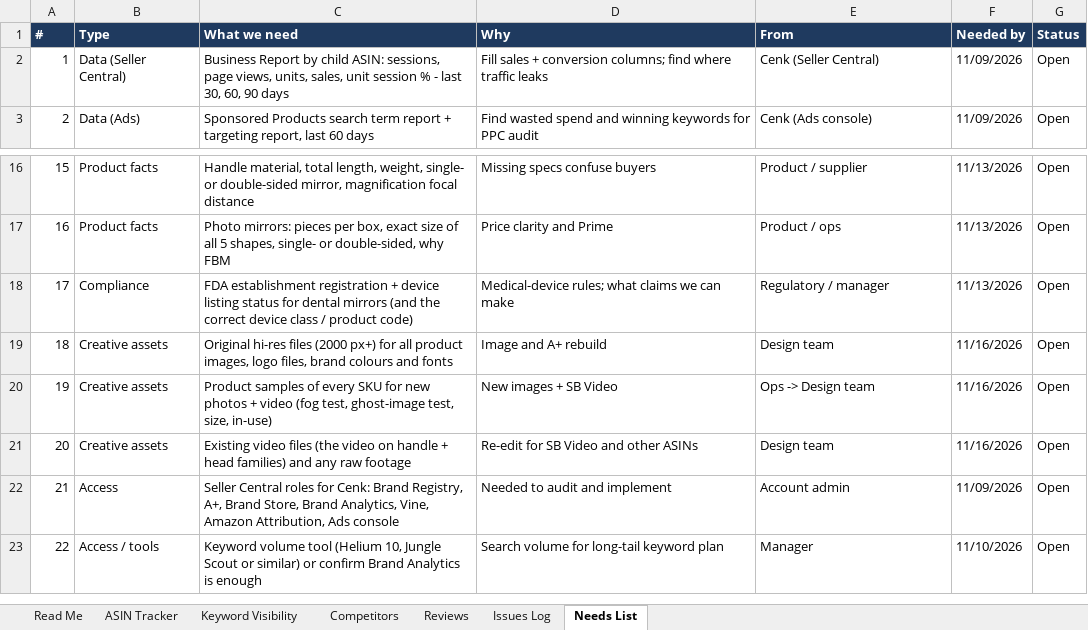
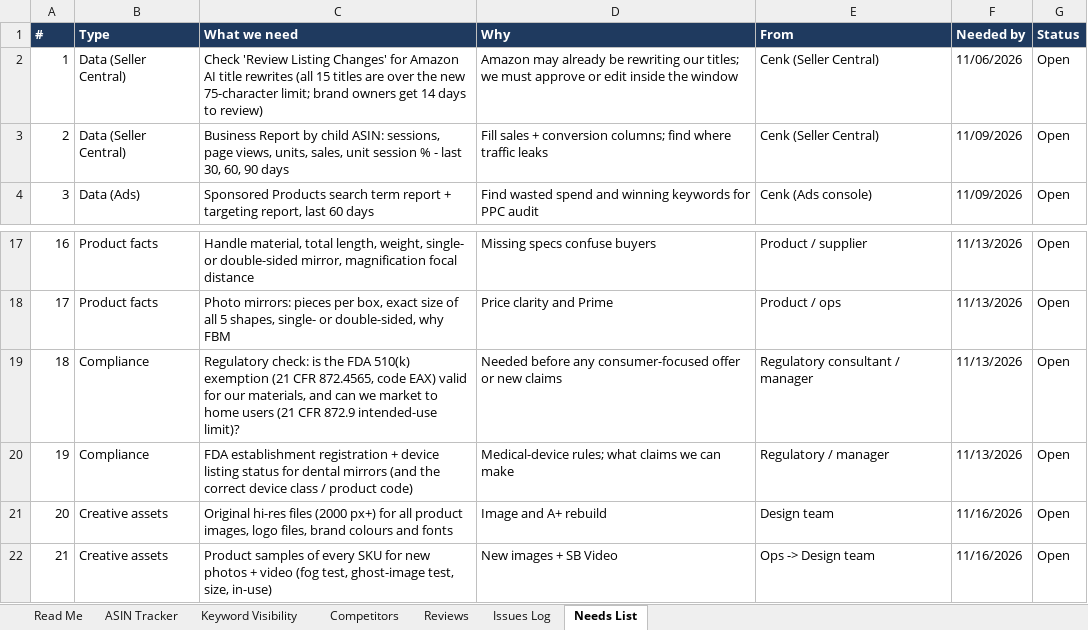
Before and after one commit to ck92-commits/ILLUCO-AMAZON, an Excel workbook: audit/ILLUCO_Dental_Mirror_ASIN_Tracker.xlsx, sheet Needs List, drawn as a sheet; only a part is shown, gaps mark what is left out; the shorter side is filled out with more unchanged rows; values as stored, in another font and other column widths than the file's, no borders; addresses are those after the commit; the diff names each change by its address in the sheet, - before the commit and + after, or states it on an @@ line.

```diff
--- a/audit/ILLUCO_Dental_Mirror_ASIN_Tracker.xlsx (sheet Needs List)
+++ b/audit/ILLUCO_Dental_Mirror_ASIN_Tracker.xlsx (sheet Needs List)
+row 2: 1 | Data (Seller Central) | Check 'Review Listing Changes' for Amazon AI title rewrites (all 15 titles are over the new 75-character limit; brand owners get 14 days to review) | Amazon may already be rewriting our titles; we must approve or edit inside the window | Cenk (Seller Central) | 11/06/2026 | Open
@@ column A (#) renumbered from row 3 down @@
+row 19: 18 | Compliance | Regulatory check: is the FDA 510(k) exemption (21 CFR 872.4565, code EAX) valid for our materials, and can we market to home users (21 CFR 872.9 intended-use limit)? | Needed before any consumer-focused offer or new claims | Regulatory consultant / manager | 11/13/2026 | Open
```
Also changed, not shown: sheet Issues Log, sheet ASIN Tracker, 5 other files.
